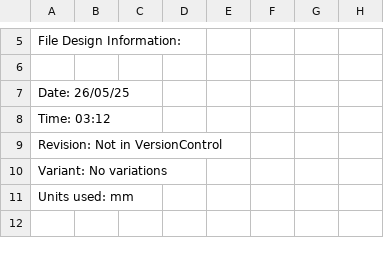
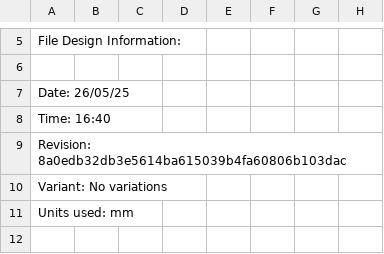
Before and after one commit to baobuibk/NANORACK_V2_LASER_EXT_V1.2.1_HW, a CSV file: 05_SMT/Pick Place for LASER_EXT_V1.2.1.csv, drawn as a sheet; only a part is shown, gaps mark what is left out.

```diff
--- a/05_SMT/Pick Place for LASER_EXT_V1.2.1.csv
+++ b/05_SMT/Pick Place for LASER_EXT_V1.2.1.csv
@@ -7,4 +7,4 @@ File Design Information:
 Date:       26/05/25
-Time:       03:12
-Revision:   Not in VersionControl
+Time:       16:40
+Revision:   8a0edb32db3e5614ba615039b4fa60806b103dac
 Variant:    No variations
```
Also changed, not shown: 01_DESIGN/Project Outputs for NANORACK_LASER_EXT/Pick Place for LASER_EXT_V1.2.1.csv, 37 other files.
